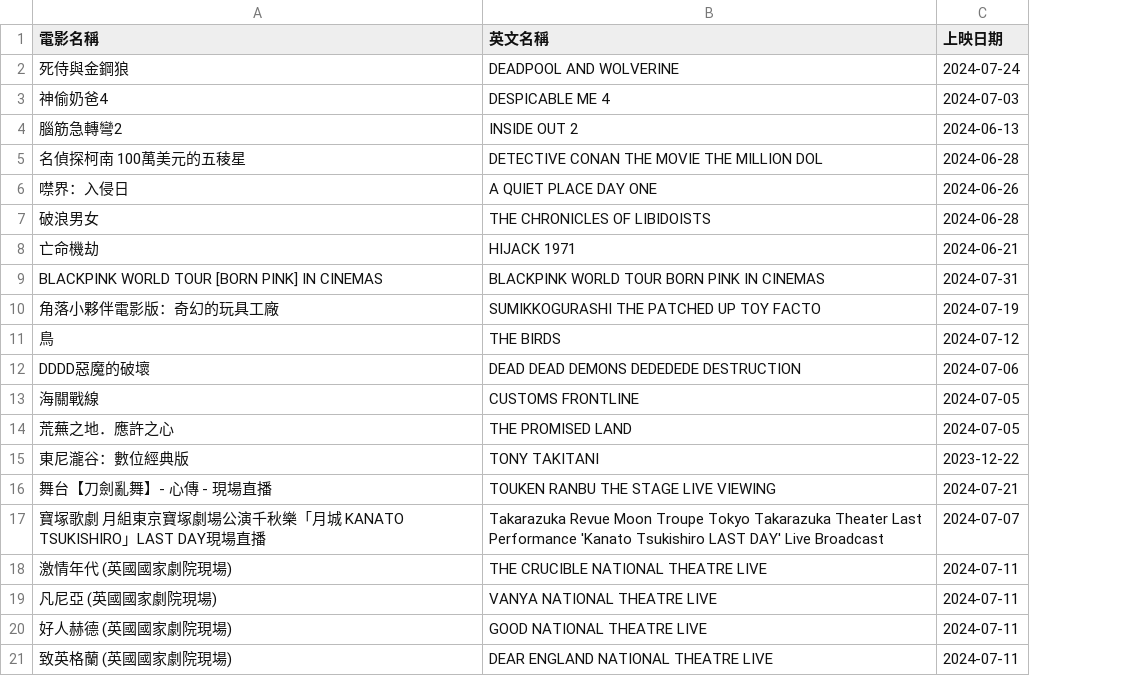
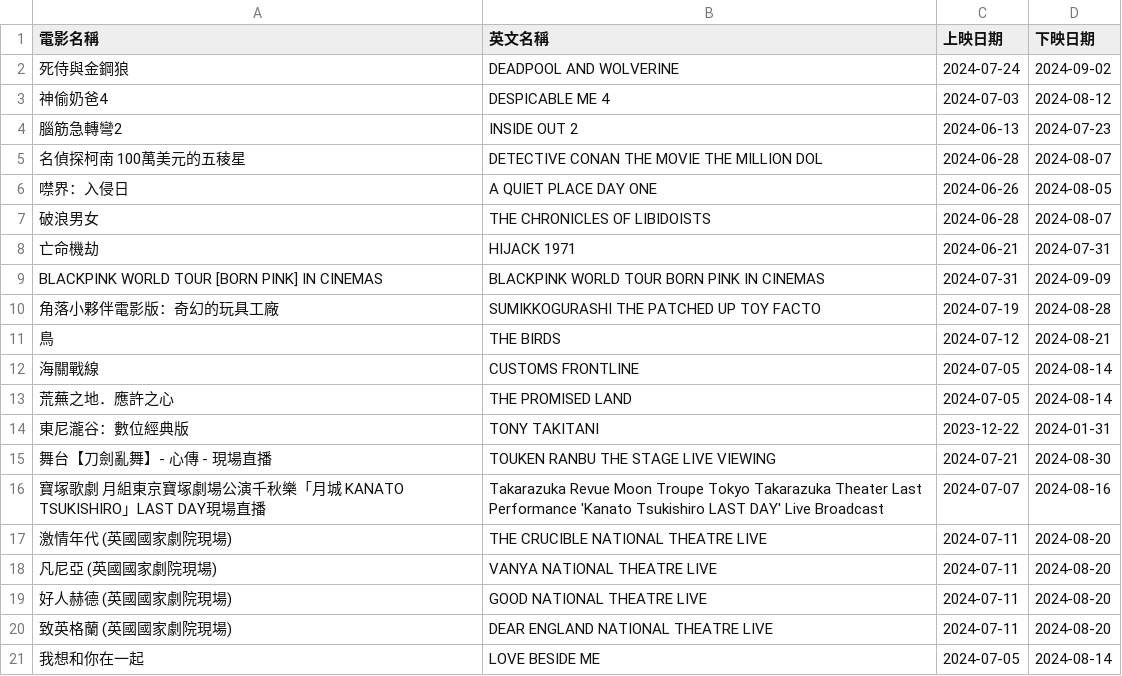
Before and after one commit to alfo0924/20240704WebCrawlerPractice, a CSV file: Movie.csv, drawn as a sheet; removed rows and columns are numbered as before the commit, all else as after; the diff names each change by its address in the sheet, - before the commit and + after, or states it on an @@ line.

```diff
--- a/Movie.csv
+++ b/Movie.csv
+column D (下映日期), rows 2-20: 2024-09-02 | 2024-08-12 | 2024-07-23 | 2024-08-07 | 2024-08-05 | 2024-08-07 | 2024-07-31 | 2024-09-09 | 2024-08-28 | 2024-08-21 | 2024-08-14 | 2024-08-14 | 2024-01-31 | 2024-08-30 | 2024-08-16 | 2024-08-20 | 2024-08-20 | 2024-08-20 | 2024-08-20
-row 12: DDDD惡魔的破壞 | DEAD DEAD DEMONS DEDEDEDE DESTRUCTION | 2024-07-06
+row 21: 我想和你在一起 | LOVE BESIDE ME | 2024-07-05 | 2024-08-14
```
Also changed, not shown: 1 other file.
